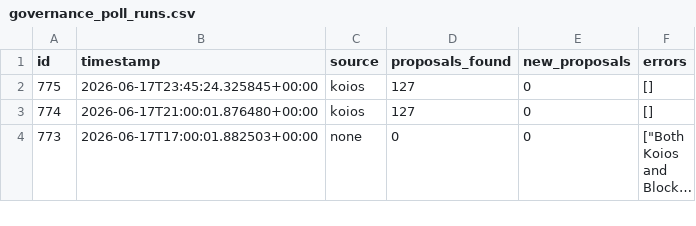
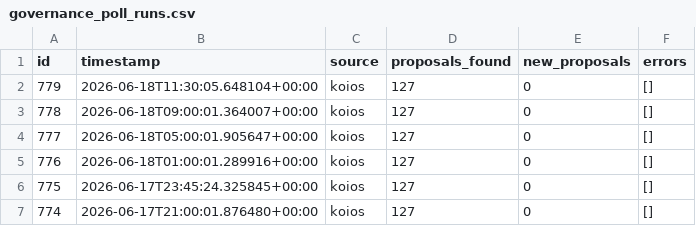
Before and after one commit to BEACNpool/beacn-drep-resources, a CSV file: data/input/governance/governance_poll_runs.csv, drawn as a sheet; only a part is shown; the shorter side is filled out with more unchanged rows; long unchanged cells end in …; the diff names each change by its address in the sheet, - before the commit and + after, or states it on an @@ line.

Commit message:
data: governance snapshot 2026-06-18T11:30:52Z

```diff
--- a/data/input/governance/governance_poll_runs.csv
+++ b/data/input/governance/governance_poll_runs.csv
+row 2: 779 | 2026-06-18T11:30:05.648104+00:00 | koios | 127 | 0 | []
+row 3: 778 | 2026-06-18T09:00:01.364007+00:00 | koios | 127 | 0 | []
+row 4: 777 | 2026-06-18T05:00:01.905647+00:00 | koios | 127 | 0 | []
+row 5: 776 | 2026-06-18T01:00:01.289916+00:00 | koios | 127 | 0 | []
```
Also changed, not shown: data/input/governance/anchor_documents_index.csv, data/input/governance/governance_actions_active.csv, 4 other files.
